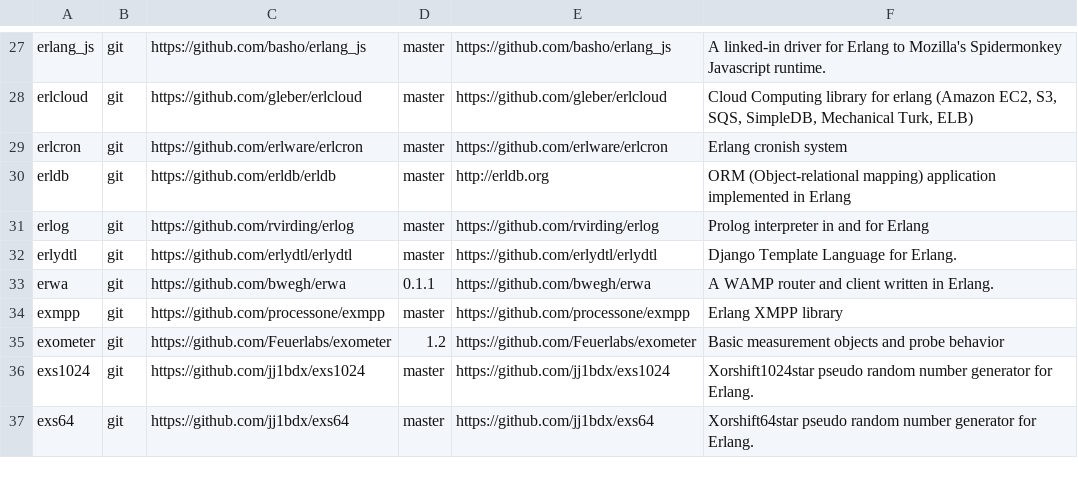
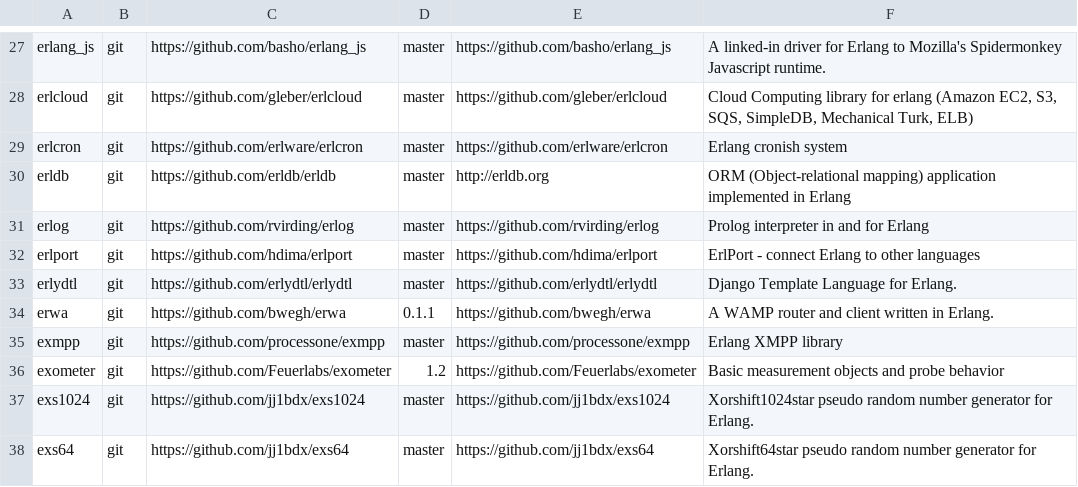
Before and after one commit to ninenines/erlang.mk, a TSV file: packages.v2.tsv, drawn as a sheet; only a part is shown, gaps mark what is left out; the diff names each change by its address in the sheet, - before the commit and + after, or states it on an @@ line.

Commit message:
Add package erlport to the index

```diff
--- a/packages.v2.tsv
+++ b/packages.v2.tsv
+row 32: erlport | git | https://github.com/hdima/erlport | master | https://github.com/hdima/erlport | ErlPort - connect Erlang to other languages
```
Also changed, not shown: packages.v1.tsv, 1 other file.
